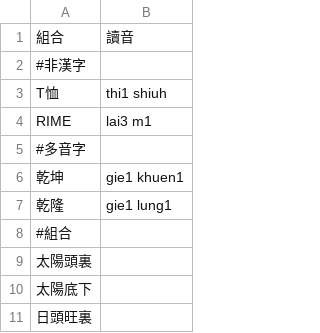
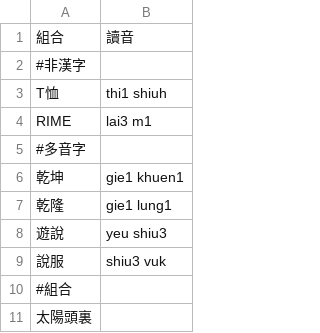
Before and after one commit to DINISHING/vocabulary, a CSV file: no-words.csv, drawn as a sheet; only a part is shown; the shorter side is filled out with more unchanged rows; the diff names each change by its address in the sheet, - before the commit and + after, or states it on an @@ line.

```diff
--- a/no-words.csv
+++ b/no-words.csv
+row 8: 遊說 | yeu shiu3
+row 9: 說服 | shiu3 vuk
```
Also changed, not shown: characters.csv.
